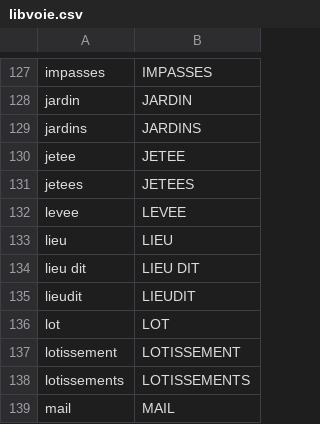
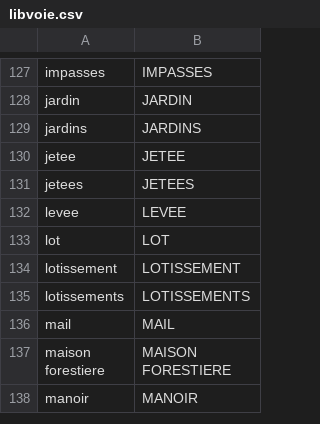
Before and after one commit to alannadevgen/french-address-matching, a CSV file: libvoie.csv, drawn as a sheet; only a part is shown, gaps mark what is left out; the shorter side is filled out with more unchanged rows; the diff names each change by its address in the sheet, - before the commit and + after, or states it on an @@ line.

Commit message:
tag LIEUDIT as LIEU

```diff
--- a/libvoie.csv
+++ b/libvoie.csv
-row 133: lieu | LIEU
-row 134: lieu dit | LIEU DIT
-row 135: lieudit | LIEUDIT
```
Also changed, not shown: 1 other file.
